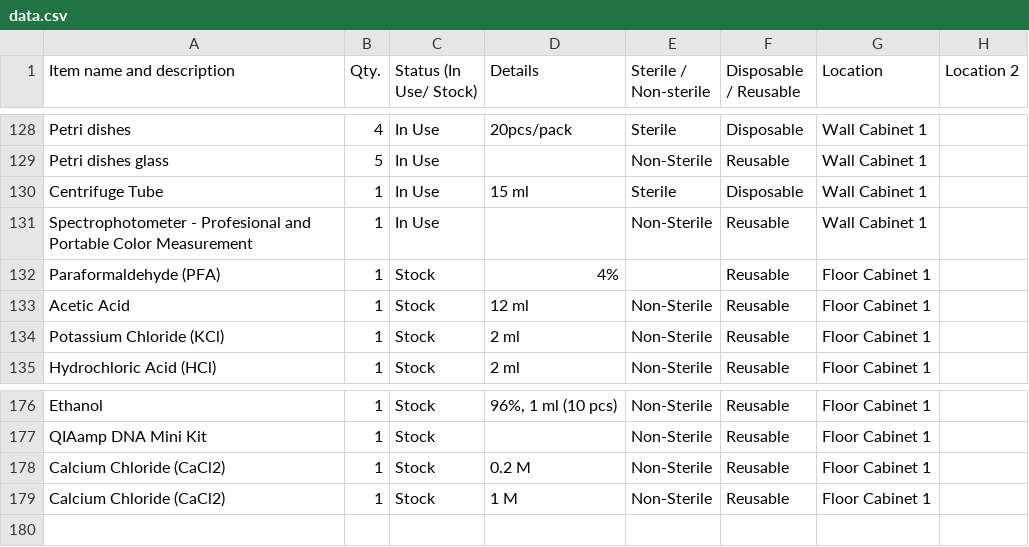
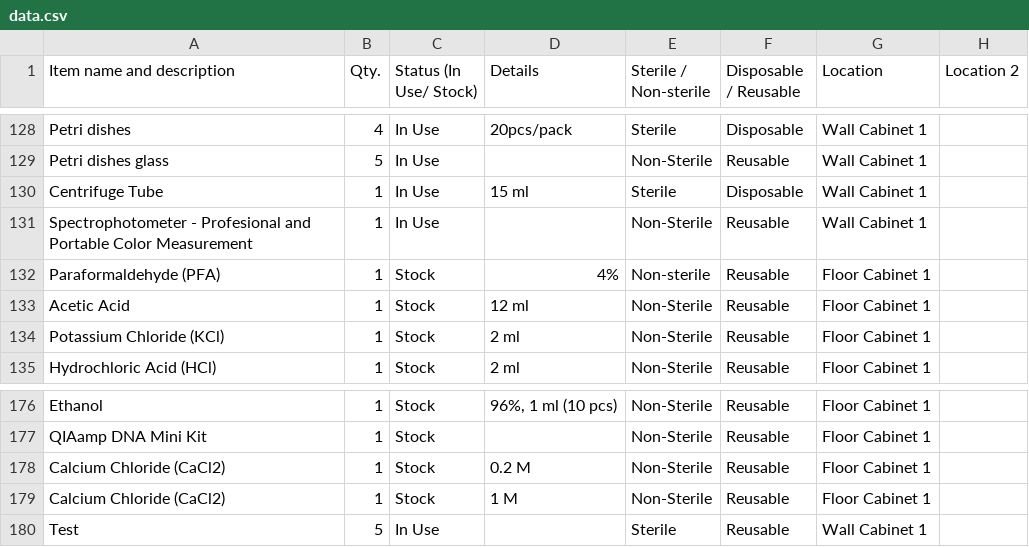
Before and after one commit to mane-poghosyan/lab-inventory, a CSV file: data.csv, drawn as a sheet; only a part is shown, gaps mark what is left out; the diff names each change by its address in the sheet, - before the commit and + after, or states it on an @@ line.

Commit message:
Update inventory via Admin panel

```diff
--- a/data.csv
+++ b/data.csv
-E132 (Sterile / Non-sterile): (empty)
+E132 (Sterile / Non-sterile): Non-sterile
+row 180: Test | 5 | In Use |  | Sterile | Reusable | Wall Cabinet 1
```
